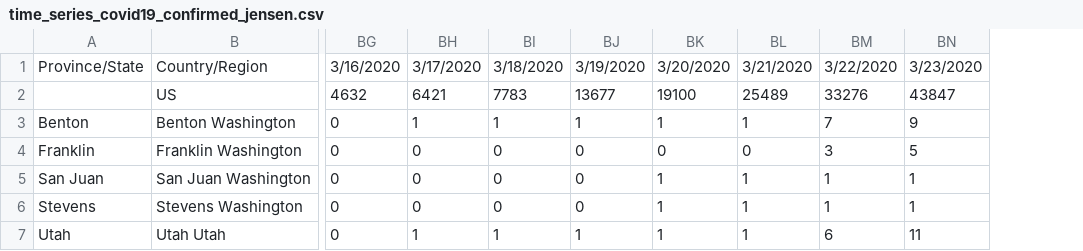
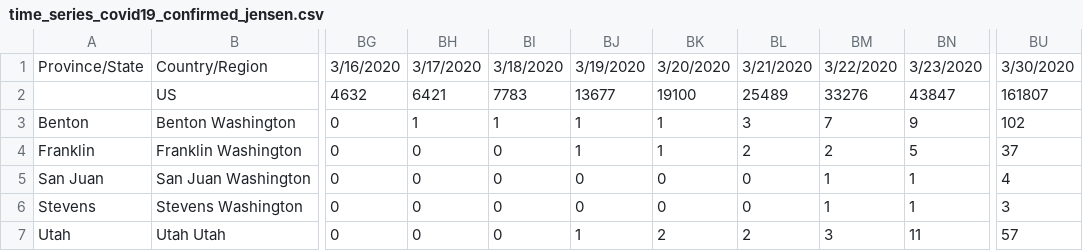
Before and after one commit to jasonpnnl/covid19, a CSV file: time_series_covid19_confirmed_jensen.csv, drawn as a sheet; only a part is shown, gaps mark what is left out; the diff names each change by its address in the sheet, - before the commit and + after, or states it on an @@ line.

Commit message:
3/30 Data

```diff
--- a/time_series_covid19_confirmed_jensen.csv
+++ b/time_series_covid19_confirmed_jensen.csv
+column BU, rows 1-7: 3/30/2020 | 161807 | 102 | 37 | 4 | 3 | 57
-BL3: 1
+BL3: 3
-BJ4: 0
+BJ4: 1
-BK4: 0
+BK4: 1
-BL4: 0
+BL4: 2
-BM4: 3
+BM4: 2
-BK5:BK6: 1
+BK5:BK6: 0
-BL5:BL6: 1
+BL5:BL6: 0
-BH7: 1
+BH7: 0
-BI7: 1
+BI7: 0
-BK7: 1
+BK7: 2
-BL7: 1
+BL7: 2
-BM7: 6
+BM7: 3
```
